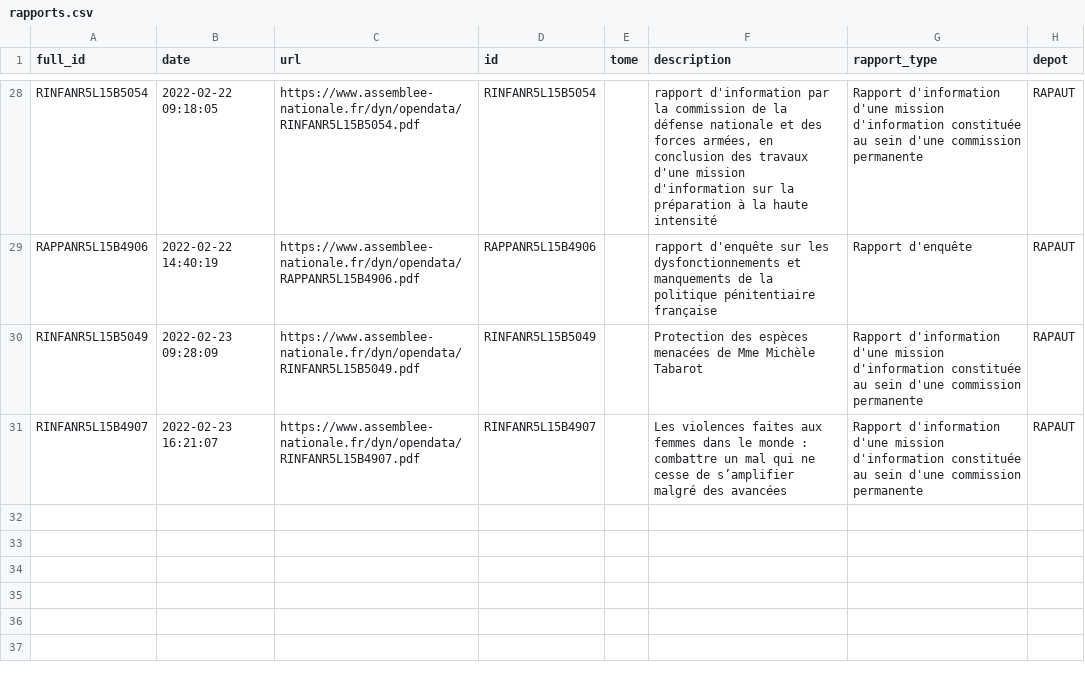
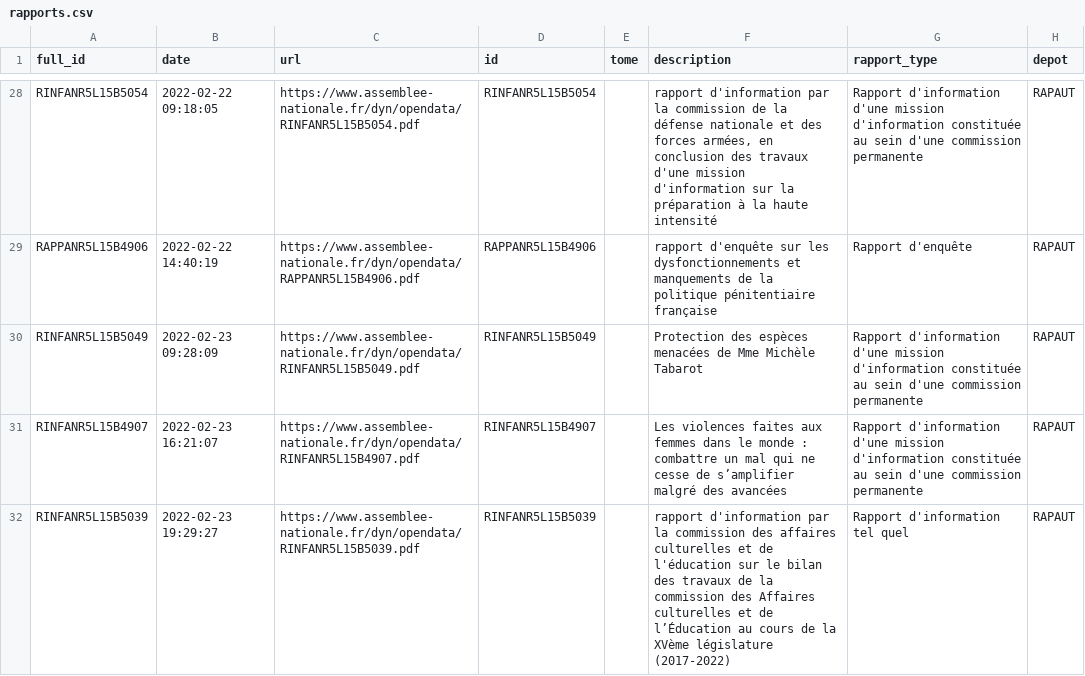
Before and after one commit to seracio/au-rapport, a CSV file: notebooks/rapports.csv, drawn as a sheet; only a part is shown, gaps mark what is left out; the diff names each change by its address in the sheet, - before the commit and + after, or states it on an @@ line.

```diff
--- a/notebooks/rapports.csv
+++ b/notebooks/rapports.csv
+row 32: RINFANR5L15B5039 | 2022-02-23 19:29:27 | https://www.assemblee-nationale.fr/dyn/opendata/RINFANR5L15B5039.pdf | RINFANR5L15B5039 |  | rapport d'information par la commission des affaires culturelles et de l'éducation sur le bilan des travaux de la commission des Affaires culturelles et de l’Éducation au cours de la XVème législature (2017-2022) | Rapport d'information tel quel | RAPAUT
```
Also changed, not shown: 2 other files.
